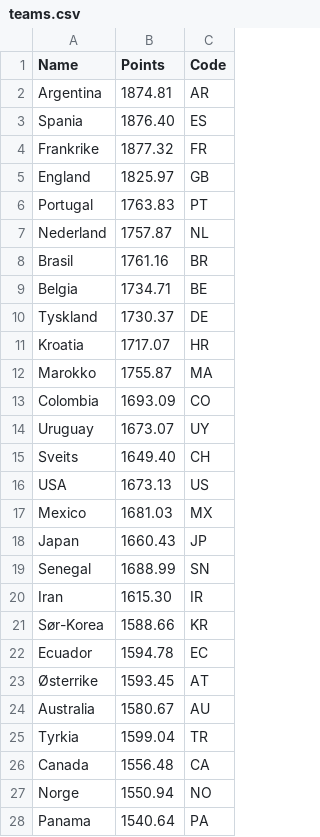
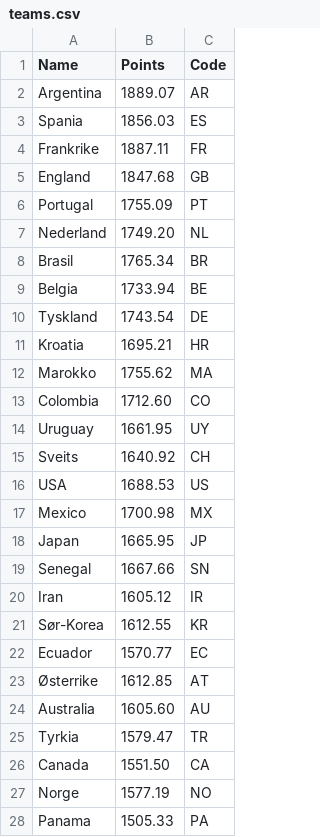
Before and after one commit to andersskyrud/VM-gjetteren, a CSV file: teams.csv, drawn as a sheet; only a part is shown; the diff covers the shown part only.

```diff
--- a/teams.csv
+++ b/teams.csv
@@ -1,28 +1,28 @@
 Name,Points,Code
-Argentina,1874.81,AR
-Spania,1876.40,ES
-Frankrike,1877.32,FR
-England,1825.97,GB
-Portugal,1763.83,PT
-Nederland,1757.87,NL
-Brasil,1761.16,BR
-Belgia,1734.71,BE
-Tyskland,1730.37,DE
-Kroatia,1717.07,HR
-Marokko,1755.87,MA
-Colombia,1693.09,CO
-Uruguay,1673.07,UY
-Sveits,1649.40,CH
-USA,1673.13,US
-Mexico,1681.03,MX
-Japan,1660.43,JP
-Senegal,1688.99,SN
-Iran,1615.30,IR
-Sør-Korea,1588.66,KR
-Ecuador,1594.78,EC
-Østerrike,1593.45,AT
-Australia,1580.67,AU
-Tyrkia,1599.04,TR
-Canada,1556.48,CA
-Norge,1550.94,NO
-Panama,1540.64,PA
+Argentina,1889.07,AR
+Spania,1856.03,ES
+Frankrike,1887.11,FR
+England,1847.68,GB
+Portugal,1755.09,PT
+Nederland,1749.20,NL
+Brasil,1765.34,BR
+Belgia,1733.94,BE
+Tyskland,1743.54,DE
+Kroatia,1695.21,HR
+Marokko,1755.62,MA
+Colombia,1712.60,CO
+Uruguay,1661.95,UY
+Sveits,1640.92,CH
+USA,1688.53,US
+Mexico,1700.98,MX
+Japan,1665.95,JP
+Senegal,1667.66,SN
+Iran,1605.12,IR
+Sør-Korea,1612.55,KR
+Ecuador,1570.77,EC
+Østerrike,1612.85,AT
+Australia,1605.60,AU
+Tyrkia,1579.47,TR
+Canada,1551.50,CA
+Norge,1577.19,NO
+Panama,1505.33,PA
```
Also changed, not shown: 21 edited cells elsewhere in this file, 2 other files.
